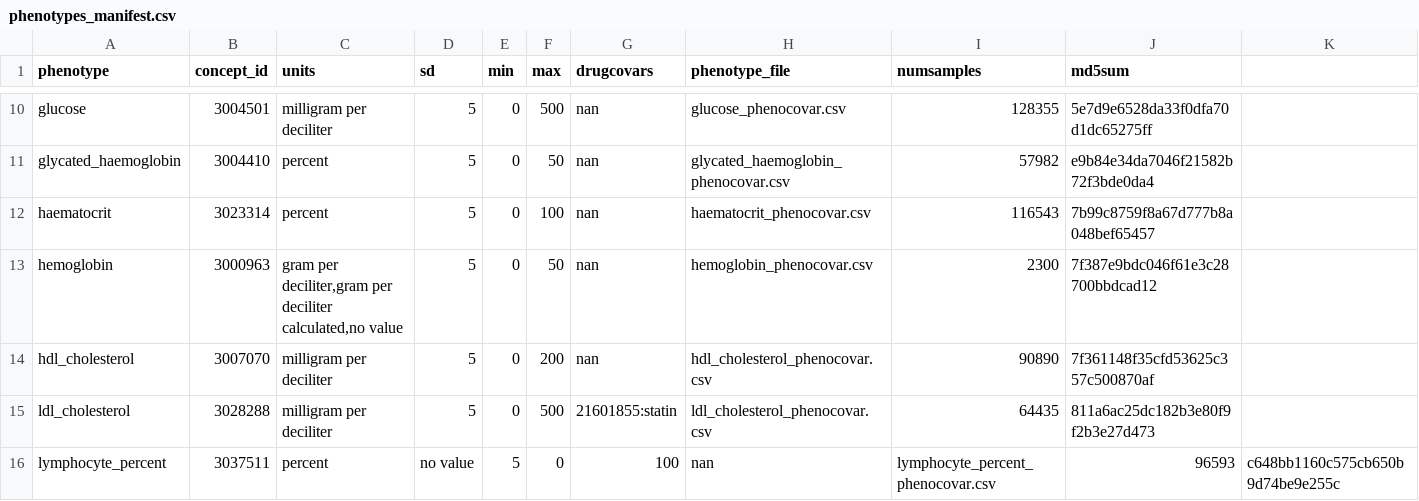
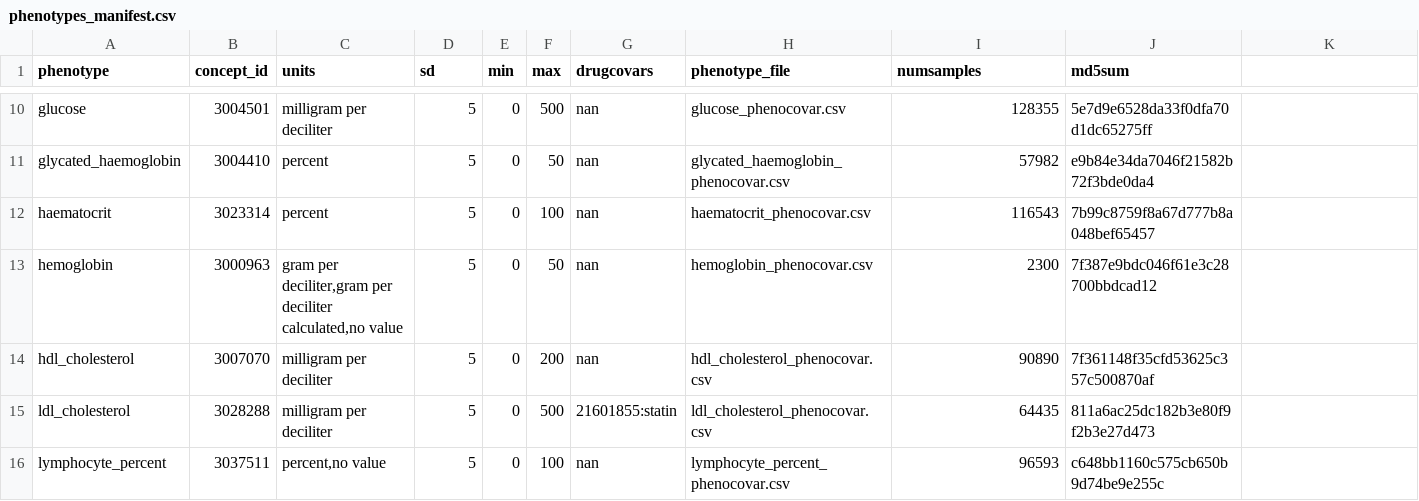
Before and after one commit to yliu1268/cast-workflows, a CSV file: gwas/aou/phenotypes_manifest.csv, drawn as a sheet; only a part is shown, gaps mark what is left out.

Commit message:
adding to phenotype manifest

```diff
--- a/gwas/aou/phenotypes_manifest.csv
+++ b/gwas/aou/phenotypes_manifest.csv
@@ -15,2 +15,2 @@ hdl_cholesterol,3007070,"milligram per deciliter",5,0,200,nan,hdl_cholesterol_ph
 ldl_cholesterol,3028288,"milligram per deciliter",5,0,500,21601855:statin,ldl_cholesterol_phenocovar.csv,64435,811a6ac25dc182b3e80f9f2b3e27d473
-lymphocyte_percent,3037511,percent,no value,5,0,100,nan,lymphocyte_percent_phenocovar.csv,96593,c648bb1160c575cb650b9d74be9e255c
+lymphocyte_percent,3037511,"percent,no value",5,0,100,nan,lymphocyte_percent_phenocovar.csv,96593,c648bb1160c575cb650b9d74be9e255c
```
